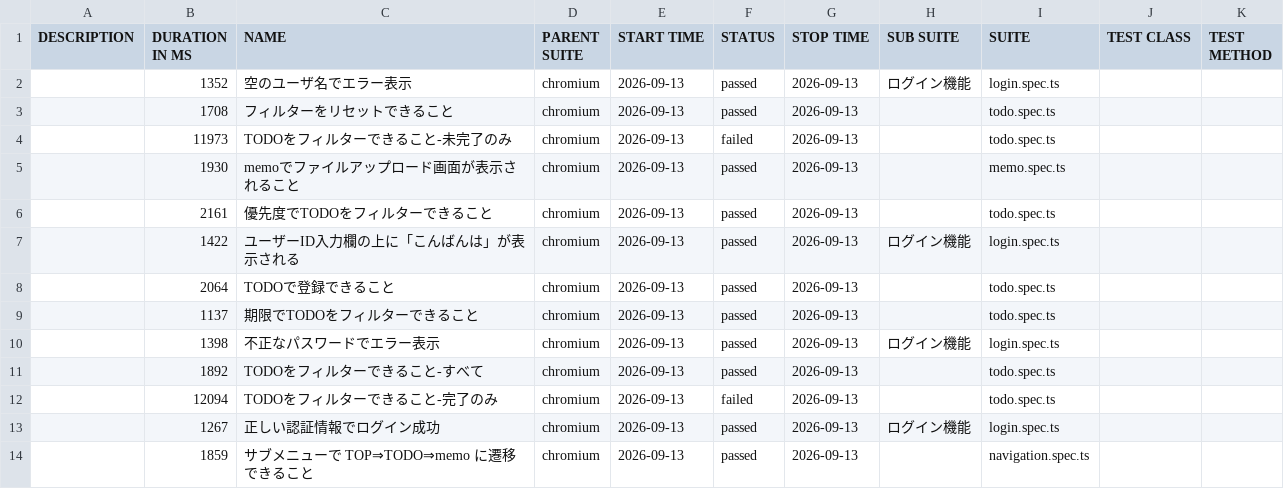
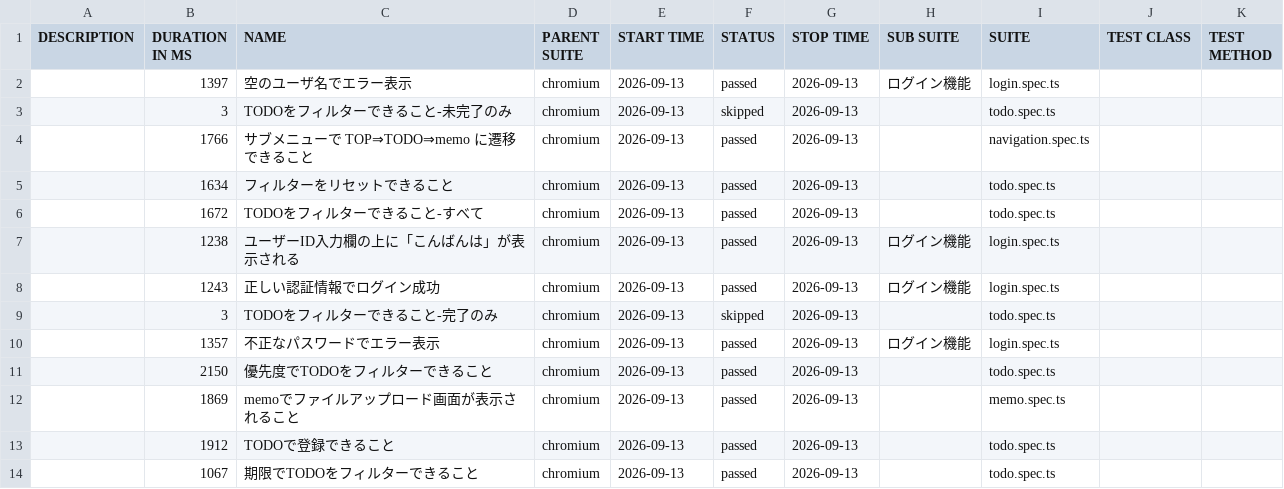
Before and after one commit to cocomomojo/test_app, a CSV file: allure/data/suites.csv, drawn as a sheet.

```diff
--- a/allure/data/suites.csv
+++ b/allure/data/suites.csv
@@ -1,14 +1,14 @@
 "DESCRIPTION","DURATION IN MS","NAME","PARENT SUITE","START TIME","STATUS","STOP TIME","SUB SUITE","SUITE","TEST CLASS","TEST METHOD"
-"","1352","空のユーザ名でエラー表示","chromium","2026-09-13","passed","2026-09-13","ログイン機能","login.spec.ts","",""
-"","1708","フィルターをリセットできること","chromium","2026-09-13","passed","2026-09-13","","todo.spec.ts","",""
-"","11973","TODOをフィルターできること-未完了のみ","chromium","2026-09-13","failed","2026-09-13","","todo.spec.ts","",""
-"","1930","memoでファイルアップロード画面が表示されること","chromium","2026-09-13","passed","2026-09-13","","memo.spec.ts","",""
-"","2161","優先度でTODOをフィルターできること","chromium","2026-09-13","passed","2026-09-13","","todo.spec.ts","",""
-"","1422","ユーザーID入力欄の上に「こんばんは」が表示される","chromium","2026-09-13","passed","2026-09-13","ログイン機能","login.spec.ts","",""
-"","2064","TODOで登録できること","chromium","2026-09-13","passed","2026-09-13","","todo.spec.ts","",""
-"","1137","期限でTODOをフィルターできること","chromium","2026-09-13","passed","2026-09-13","","todo.spec.ts","",""
-"","1398","不正なパスワードでエラー表示","chromium","2026-09-13","passed","2026-09-13","ログイン機能","login.spec.ts","",""
-"","1892","TODOをフィルターできること-すべて","chromium","2026-09-13","passed","2026-09-13","","todo.spec.ts","",""
-"","12094","TODOをフィルターできること-完了のみ","chromium","2026-09-13","failed","2026-09-13","","todo.spec.ts","",""
-"","1267","正しい認証情報でログイン成功","chromium","2026-09-13","passed","2026-09-13","ログイン機能","login.spec.ts","",""
-"","1859","サブメニューで TOP⇒TODO⇒memo に遷移できること","chromium","2026-09-13","passed","2026-09-13","","navigation.spec.ts","",""
+"","1397","空のユーザ名でエラー表示","chromium","2026-09-13","passed","2026-09-13","ログイン機能","login.spec.ts","",""
+"","3","TODOをフィルターできること-未完了のみ","chromium","2026-09-13","skipped","2026-09-13","","todo.spec.ts","",""
+"","1766","サブメニューで TOP⇒TODO⇒memo に遷移できること","chromium","2026-09-13","passed","2026-09-13","","navigation.spec.ts","",""
+"","1634","フィルターをリセットできること","chromium","2026-09-13","passed","2026-09-13","","todo.spec.ts","",""
+"","1672","TODOをフィルターできること-すべて","chromium","2026-09-13","passed","2026-09-13","","todo.spec.ts","",""
+"","1238","ユーザーID入力欄の上に「こんばんは」が表示される","chromium","2026-09-13","passed","2026-09-13","ログイン機能","login.spec.ts","",""
+"","1243","正しい認証情報でログイン成功","chromium","2026-09-13","passed","2026-09-13","ログイン機能","login.spec.ts","",""
+"","3","TODOをフィルターできること-完了のみ","chromium","2026-09-13","skipped","2026-09-13","","todo.spec.ts","",""
+"","1357","不正なパスワードでエラー表示","chromium","2026-09-13","passed","2026-09-13","ログイン機能","login.spec.ts","",""
+"","2150","優先度でTODOをフィルターできること","chromium","2026-09-13","passed","2026-09-13","","todo.spec.ts","",""
+"","1869","memoでファイルアップロード画面が表示されること","chromium","2026-09-13","passed","2026-09-13","","memo.spec.ts","",""
+"","1912","TODOで登録できること","chromium","2026-09-13","passed","2026-09-13","","todo.spec.ts","",""
+"","1067","期限でTODOをフィルターできること","chromium","2026-09-13","passed","2026-09-13","","todo.spec.ts","",""
```
Also changed, not shown: 47 other files.
